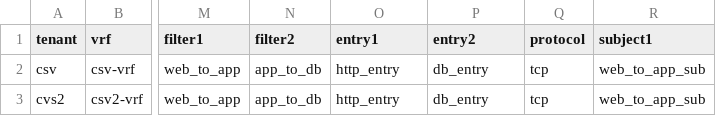
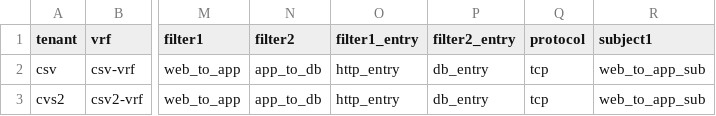
Before and after one commit to Jae-cisco/Ansible_ACI_CSV, a CSV file: tenant.csv, drawn as a sheet; only a part is shown, gaps mark what is left out; the diff names each change by its address in the sheet, - before the commit and + after, or states it on an @@ line.

Commit message:
Update tenant.csv

```diff
--- a/tenant.csv
+++ b/tenant.csv
-O1: entry1
+O1: filter1_entry
-P1: entry2
+P1: filter2_entry
```
